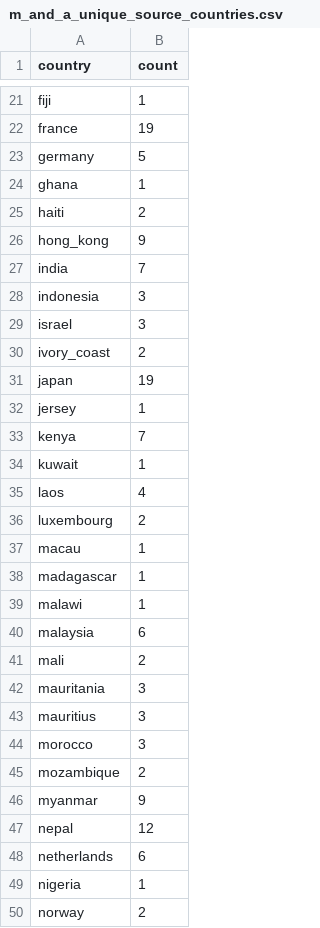
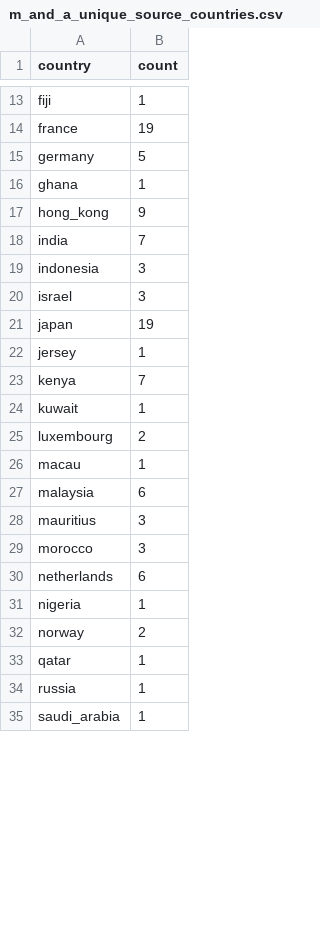
Before and after one commit to andrewkentjohnston/cuervo_cazurra_and_genc_replication_project, a CSV file: audit_data/m_and_a_unique_source_countries.csv, drawn as a sheet; only a part is shown, gaps mark what is left out; the shorter side is filled out with more unchanged rows; the diff covers the shown part only.

```diff
--- a/audit_data/m_and_a_unique_source_countries.csv
+++ b/audit_data/m_and_a_unique_source_countries.csv
@@ -24,3 +16,2 @@ germany,5
 ghana,1
-haiti,2
 hong_kong,9
@@ -29,3 +20,2 @@ indonesia,3
 israel,3
-ivory_coast,2
 japan,19
@@ -34,15 +24,7 @@ kenya,7
 kuwait,1
-laos,4
 luxembourg,2
 macau,1
-madagascar,1
-malawi,1
 malaysia,6
-mali,2
-mauritania,3
 mauritius,3
 morocco,3
-mozambique,2
-myanmar,9
-nepal,12
 netherlands,6
```
Also changed, not shown: 1 added row, 16 removed rows and 5 edited cells elsewhere in this file, processed_data/m_and_a_main_dataset.csv, 1 other file.
